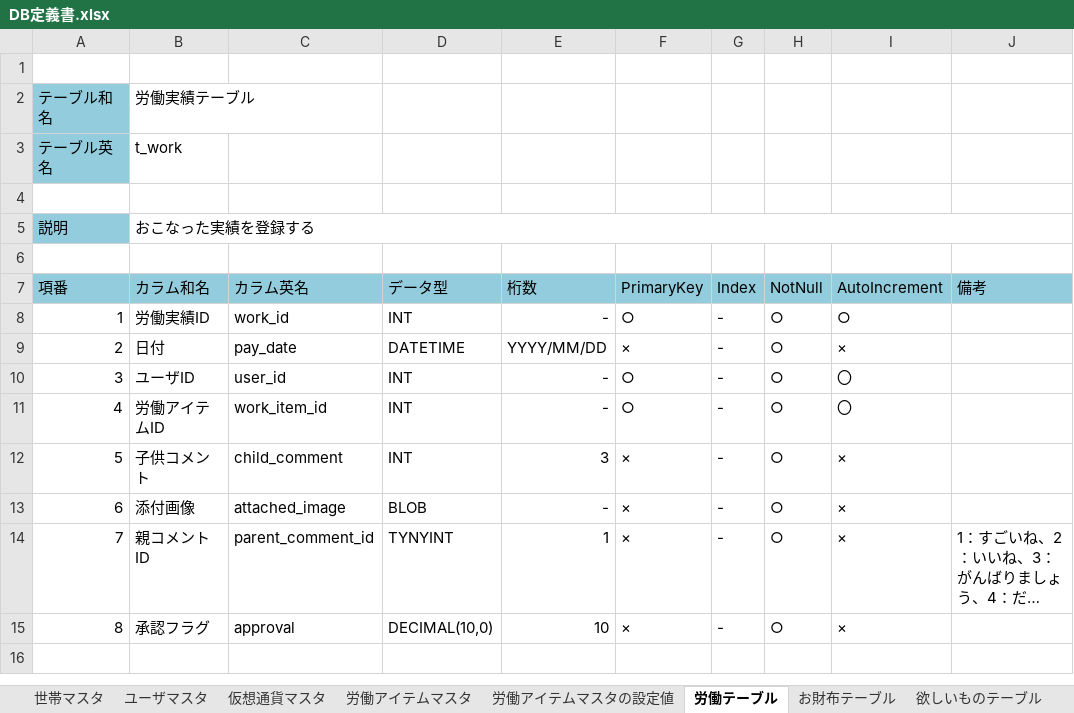
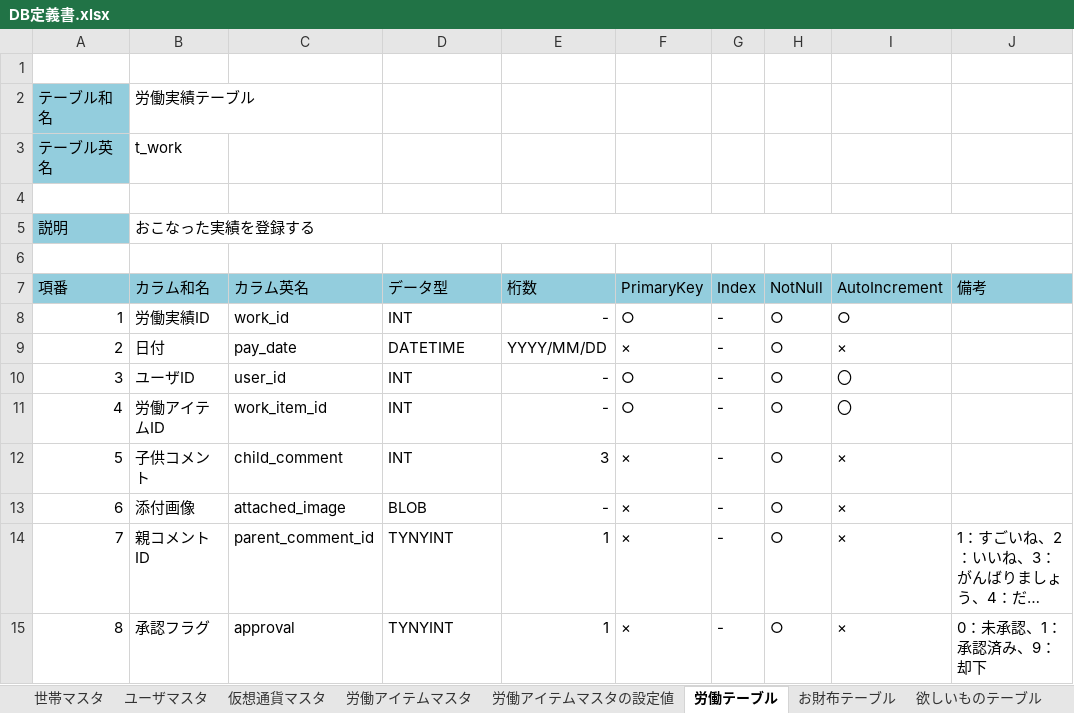
Before and after one commit to TetsujiFurukawa/mobile-app-hackathon2018, an Excel workbook: 01.document/01.設計書/DB定義書.xlsx, sheet 労働テーブル, drawn as a sheet; long unchanged cells end in …; values as stored, in another font and other column widths than the file's, no borders; the diff names each change by its address in the sheet, - before the commit and + after, or states it on an @@ line.

```diff
--- a/01.document/01.設計書/DB定義書.xlsx (sheet 労働テーブル)
+++ b/01.document/01.設計書/DB定義書.xlsx (sheet 労働テーブル)
-D15 (データ型): DECIMAL(10,0)
+D15 (データ型): TYNYINT
-E15 (桁数): 10
+E15 (桁数): 1
-J15 (備考): (empty)
+J15 (備考): 0：未承認、1：承認済み、9：却下
```
Also changed, not shown: sheet お財布テーブル, sheet 労働アイテムマスタ, 01.document/01.設計書/API定義書.xlsx.
